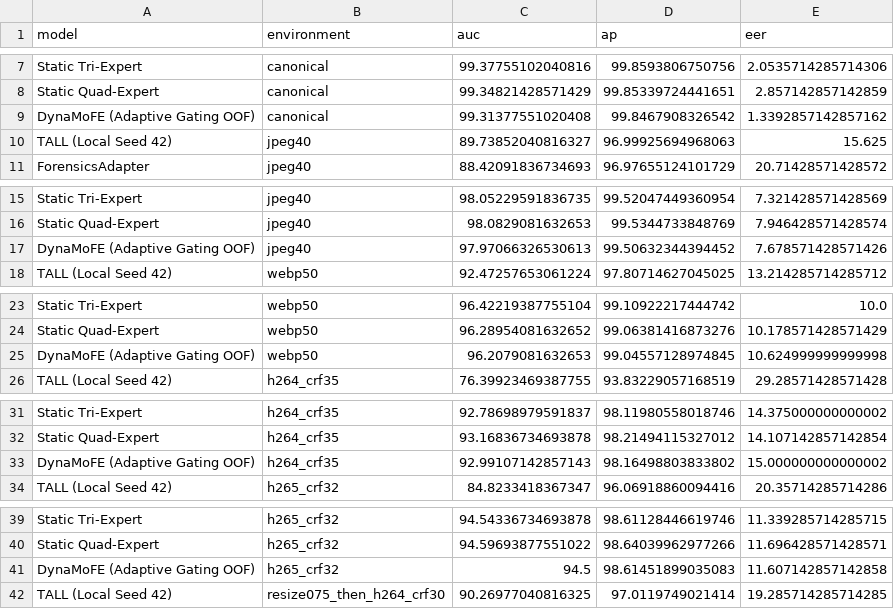
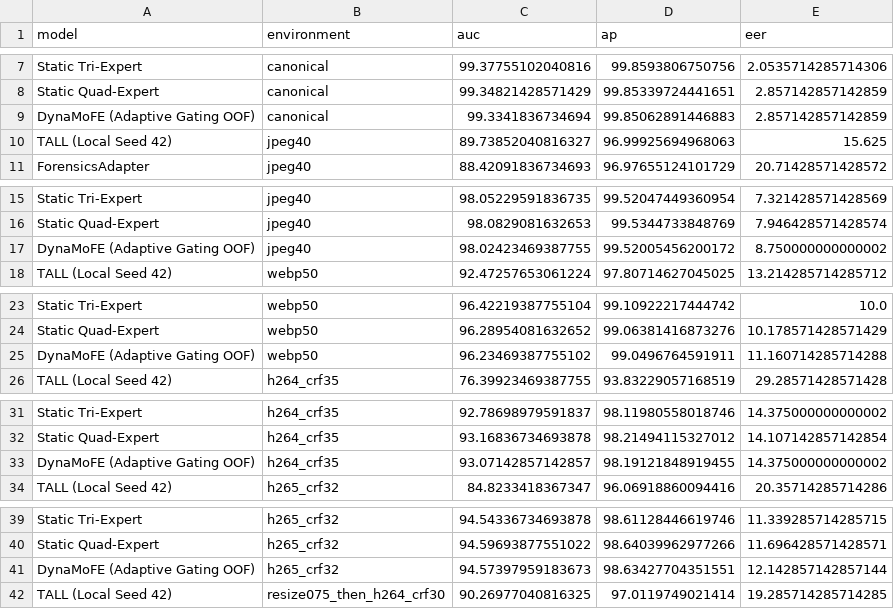
Before and after one commit to NarenTheNumpkin/DynaMoFE, a CSV file: outputs/dynamofe_benchmark_metrics.csv, drawn as a sheet; only a part is shown, gaps mark what is left out; removed rows and columns are numbered as before the commit, all else as after; the diff covers the shown part only; the diff names each change by its address in the sheet, - before the commit and + after, or states it on an @@ line.

```diff
--- a/outputs/dynamofe_benchmark_metrics.csv
+++ b/outputs/dynamofe_benchmark_metrics.csv
-row 9: DynaMoFE (Adaptive Gating OOF) | canonical | 99.31377551020408 | 99.8467908326542 | 1.3392857142857162
+row 9: DynaMoFE (Adaptive Gating OOF) | canonical | 99.3341836734694 | 99.85062891446883 | 2.857142857142859
-row 17: DynaMoFE (Adaptive Gating OOF) | jpeg40 | 97.97066326530613 | 99.50632344394452 | 7.678571428571426
+row 17: DynaMoFE (Adaptive Gating OOF) | jpeg40 | 98.02423469387755 | 99.52005456200172 | 8.750000000000002
-row 25: DynaMoFE (Adaptive Gating OOF) | webp50 | 96.2079081632653 | 99.04557128974845 | 10.624999999999998
+row 25: DynaMoFE (Adaptive Gating OOF) | webp50 | 96.23469387755102 | 99.0496764591911 | 11.160714285714288
-row 33: DynaMoFE (Adaptive Gating OOF) | h264_crf35 | 92.99107142857143 | 98.16498803833802 | 15.000000000000002
+row 33: DynaMoFE (Adaptive Gating OOF) | h264_crf35 | 93.07142857142857 | 98.19121848919455 | 14.375000000000002
-row 41: DynaMoFE (Adaptive Gating OOF) | h265_crf32 | 94.5 | 98.61451899035083 | 11.607142857142858
+row 41: DynaMoFE (Adaptive Gating OOF) | h265_crf32 | 94.57397959183673 | 98.63427704351551 | 12.142857142857144
```
Also changed, not shown: 2 added rows and 2 removed rows elsewhere in this file, outputs/dynamofe_main_comparison_auc.csv, outputs/dynamofe_paired_bootstraps.csv, 21 other files.
